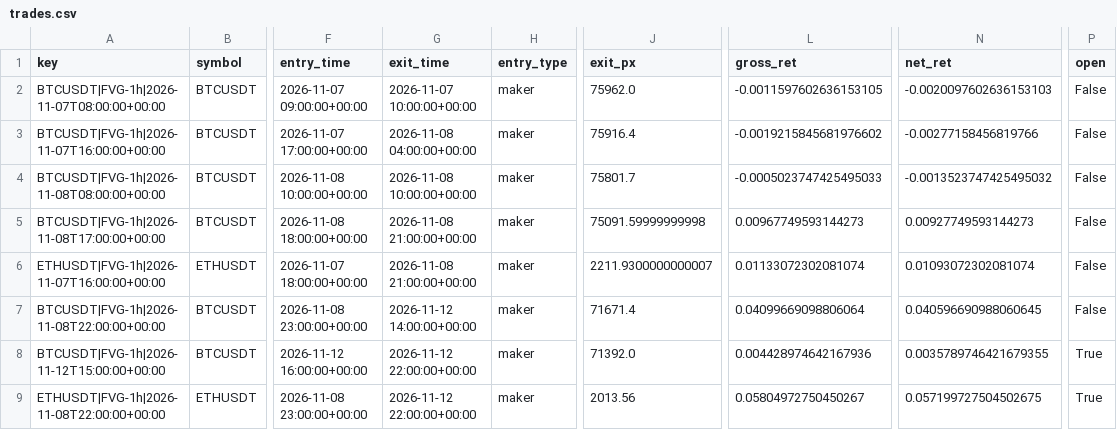
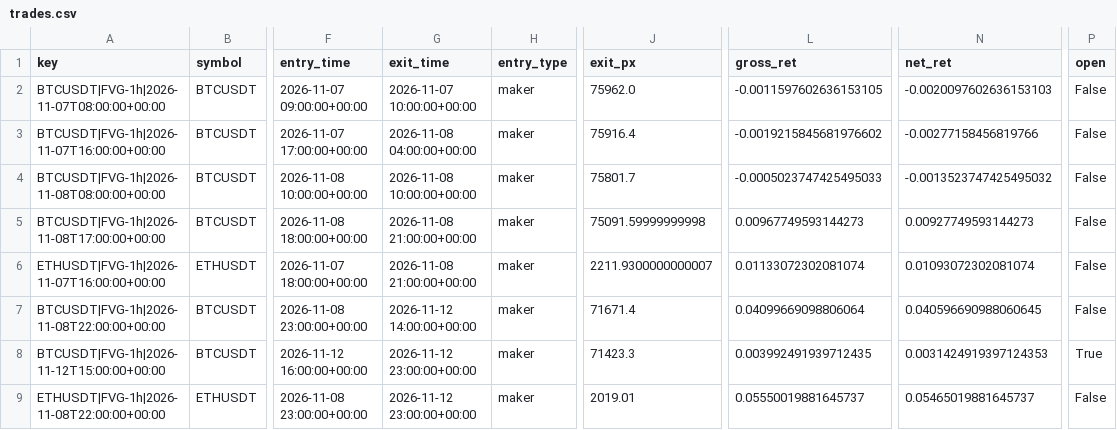
Before and after one commit to richard-nend/youtube-quant-lab, a CSV file: live/trades.csv, drawn as a sheet; only a part is shown, gaps mark what is left out; the diff names each change by its address in the sheet, - before the commit and + after, or states it on an @@ line.

Commit message:
live: 2026-11-13T00:03Z

```diff
--- a/live/trades.csv
+++ b/live/trades.csv
-G8:G9 (exit_time): 2026-11-12 22:00:00+00:00
+G8:G9 (exit_time): 2026-11-12 23:00:00+00:00
-J8 (exit_px): 71392.0
+J8 (exit_px): 71423.3
-L8 (gross_ret): 0.004428974642167936
+L8 (gross_ret): 0.003992491939712435
-N8 (net_ret): 0.0035789746421679355
+N8 (net_ret): 0.0031424919397124353
-J9 (exit_px): 2013.56
+J9 (exit_px): 2019.01
-L9 (gross_ret): 0.05804972750450267
+L9 (gross_ret): 0.05550019881645737
-N9 (net_ret): 0.057199727504502675
+N9 (net_ret): 0.05465019881645737
-P9 (open): True
+P9 (open): False
```
Also changed, not shown: 1 other file.
